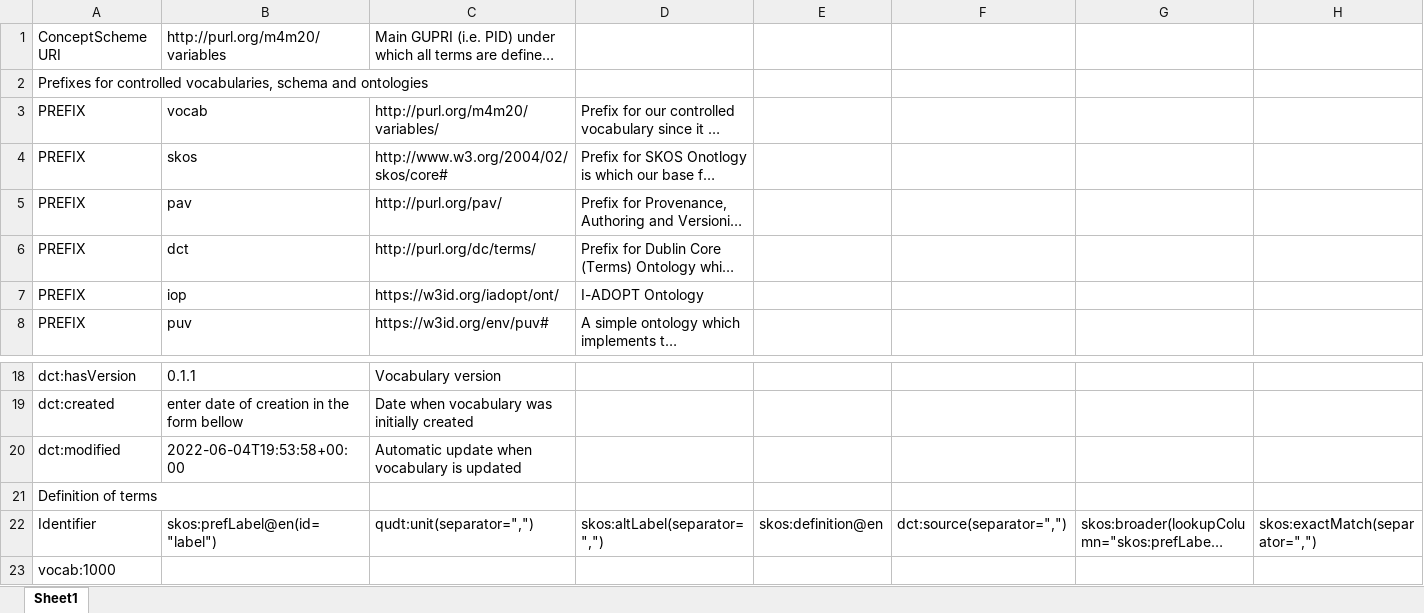
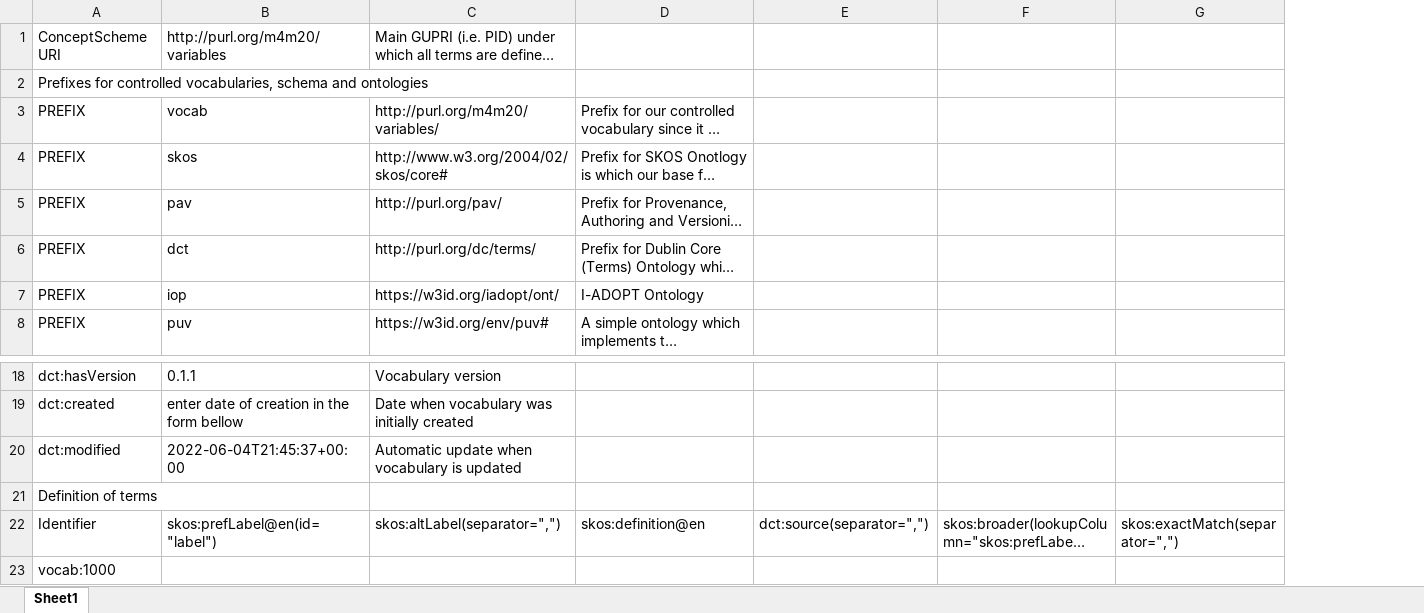
Before and after one commit to fair-data-collective/M4M-20-FAIRware-Psychology-Variables, an Excel workbook: vocabulary.xlsx, sheet Sheet1, drawn as a sheet; only a part is shown, gaps mark what is left out; long unchanged cells end in …; values as stored, in another font and other column widths than the file's, no borders; the diff names each change by its address in the sheet, - before the commit and + after, or states it on an @@ line.

```diff
--- a/vocabulary.xlsx (sheet Sheet1)
+++ b/vocabulary.xlsx (sheet Sheet1)
-column E, row 22: skos:definition@en
-B20: 2022-06-04T19:53:58+00:00
+B20: 2022-06-04T21:45:37+00:00
-C22: qudt:unit(separator=",")
+C22: skos:altLabel(separator=",")
-D22: skos:altLabel(separator=",")
+D22: skos:definition@en
```
Also changed, not shown: 4 other files.
